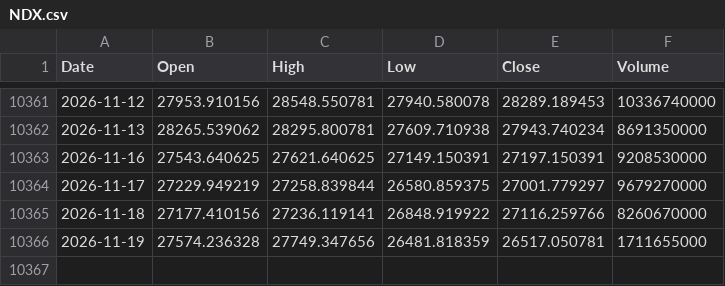
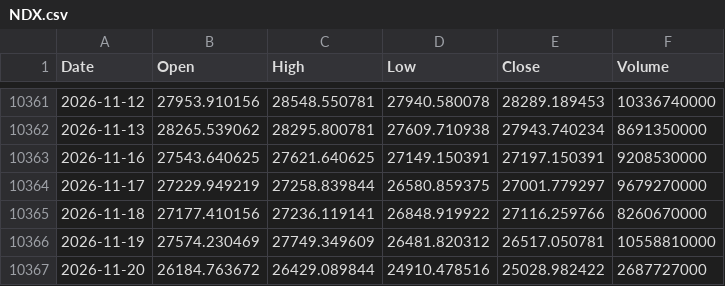
Before and after one commit to flytothejy/market-data, a CSV file: data/NDX.csv, drawn as a sheet; only a part is shown, gaps mark what is left out.

```diff
--- a/data/NDX.csv
+++ b/data/NDX.csv
@@ -10365,2 +10365,3 @@ Date,Open,High,Low,Close,Volume
 2026-11-18,27177.410156,27236.119141,26848.919922,27116.259766,8260670000
-2026-11-19,27574.236328,27749.347656,26481.818359,26517.050781,1711655000
+2026-11-19,27574.230469,27749.349609,26481.820312,26517.050781,10558810000
+2026-11-20,26184.763672,26429.089844,24910.478516,25028.982422,2687727000
```
Also changed, not shown: data/DJI.csv, data/FTSE.csv, 51 other files.
